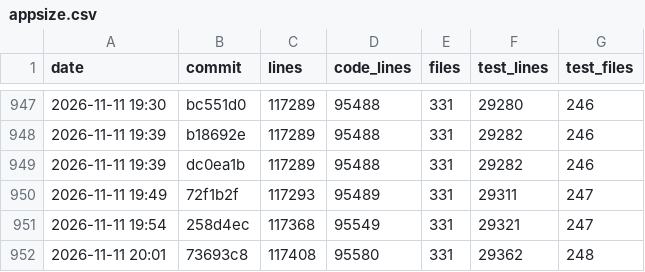
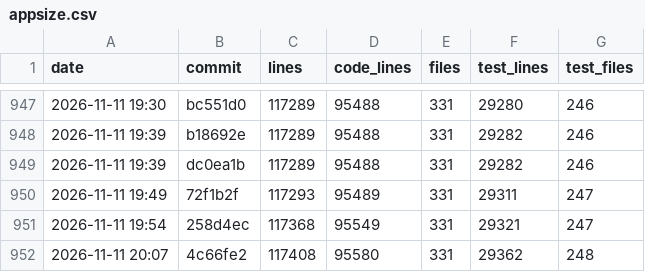
Before and after one commit to ArtafasioPippoz/ChartLibre, a CSV file: dev/appsize.csv, drawn as a sheet; only a part is shown, gaps mark what is left out.

```diff
--- a/dev/appsize.csv
+++ b/dev/appsize.csv
@@ -951,2 +951,2 @@ date,commit,lines,code_lines,files,test_lines,test_files
 2026-11-11 19:54,258d4ec,117368,95549,331,29321,247
-2026-11-11 20:01,73693c8,117408,95580,331,29362,248
+2026-11-11 20:07,4c66fe2,117408,95580,331,29362,248
```
Also changed, not shown: 2 other files.
